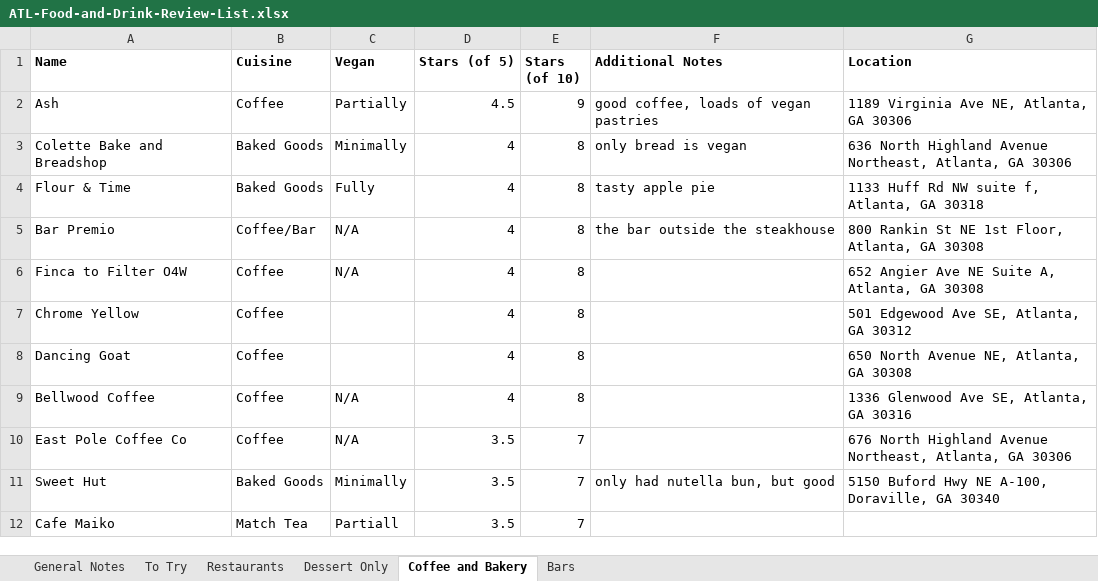
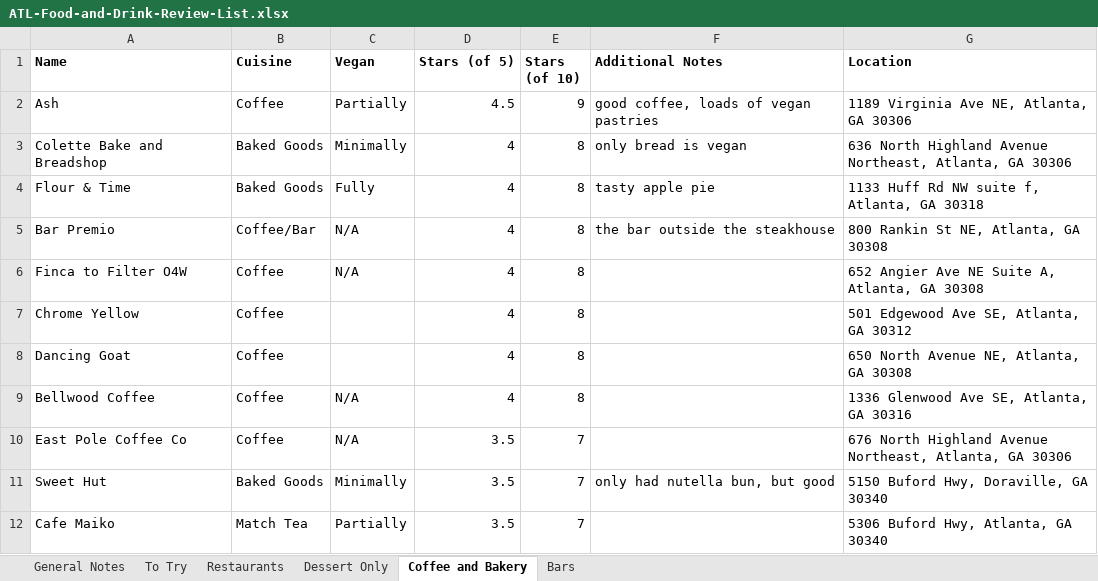
Before and after one commit to joeellis1331/atl-food-map, an Excel workbook: ATL-Food-and-Drink-Review-List.xlsx, sheet Coffee and Bakery, drawn as a sheet; values as stored, in another font and other column widths than the file's, no borders; charts and pictures not drawn; the diff names each change by its address in the sheet, - before the commit and + after, or states it on an @@ line.

Commit message:
added the To Try places to the map, color legend, and wrote code in case I want to use custom markers at some point. Note: buford hwy locations removed NE to actually map

```diff
--- a/ATL-Food-and-Drink-Review-List.xlsx (sheet Coffee and Bakery)
+++ b/ATL-Food-and-Drink-Review-List.xlsx (sheet Coffee and Bakery)
-G5 (Location): 800 Rankin St NE 1st Floor, Atlanta, GA 30308
+G5 (Location): 800 Rankin St NE, Atlanta, GA 30308
-G11 (Location): 5150 Buford Hwy NE A-100, Doraville, GA 30340
+G11 (Location): 5150 Buford Hwy, Doraville, GA 30340
-C12 (Vegan): Partiall
+C12 (Vegan): Partially
-G12 (Location): (empty)
+G12 (Location): 5306 Buford Hwy, Atlanta, GA 30340
```
Also changed, not shown: sheet To Try, sheet Restaurants, sheet Bars, 5 other files.
